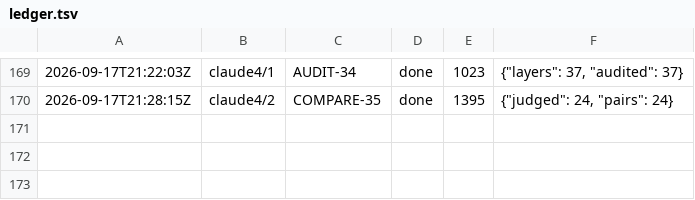
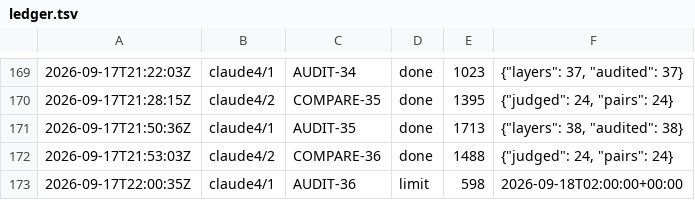
Before and after one commit to CBirkbeck/tauceti-explorer, a TSV file: research/blueprint/ledger.tsv, drawn as a sheet; only a part is shown, gaps mark what is left out.

```diff
--- a/research/blueprint/ledger.tsv
+++ b/research/blueprint/ledger.tsv
@@ -170 +170,4 @@
 2026-09-17T21:28:15Z	claude4/2	COMPARE-35	done	1395	{"judged": 24, "pairs": 24}
+2026-09-17T21:50:36Z	claude4/1	AUDIT-35	done	1713	{"layers": 38, "audited": 38}
+2026-09-17T21:53:03Z	claude4/2	COMPARE-36	done	1488	{"judged": 24, "pairs": 24}
+2026-09-17T22:00:35Z	claude4/1	AUDIT-36	limit	598	2026-09-18T02:00:00+00:00
```
Also changed, not shown: 4 other files.
